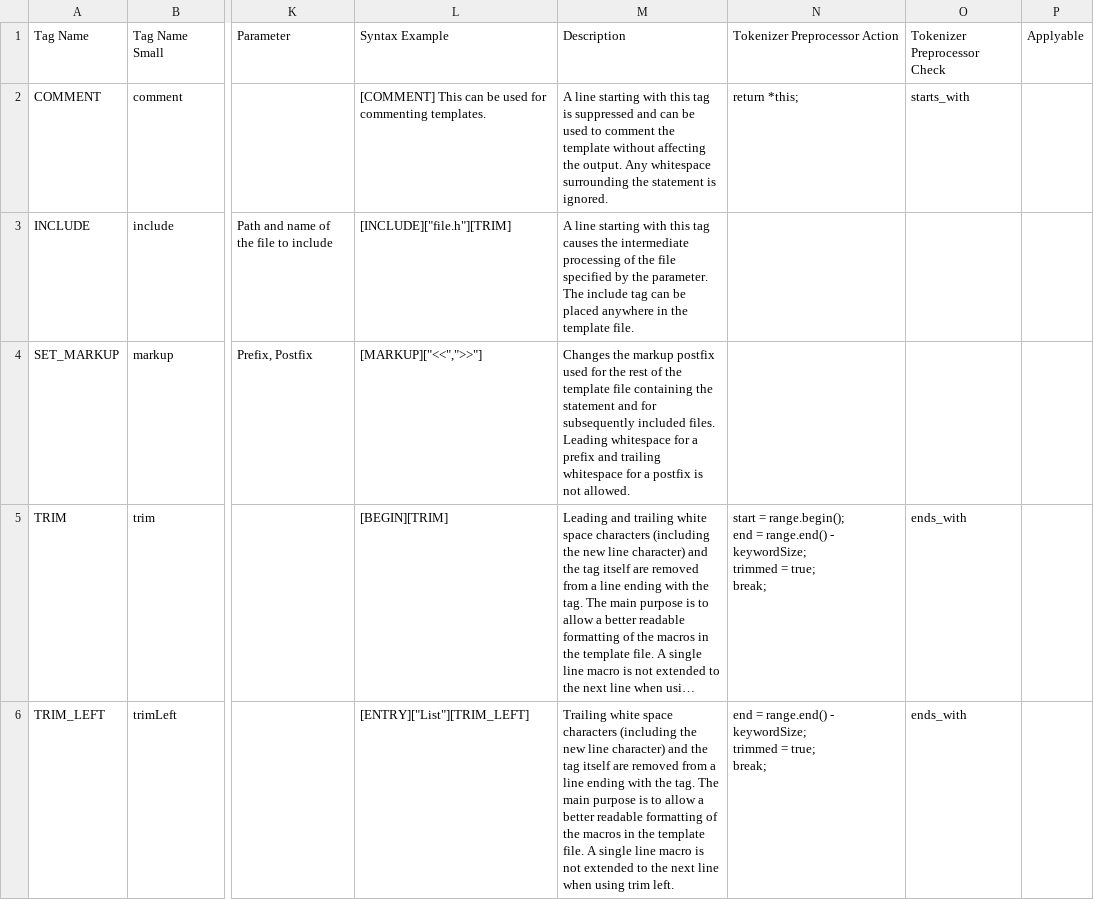
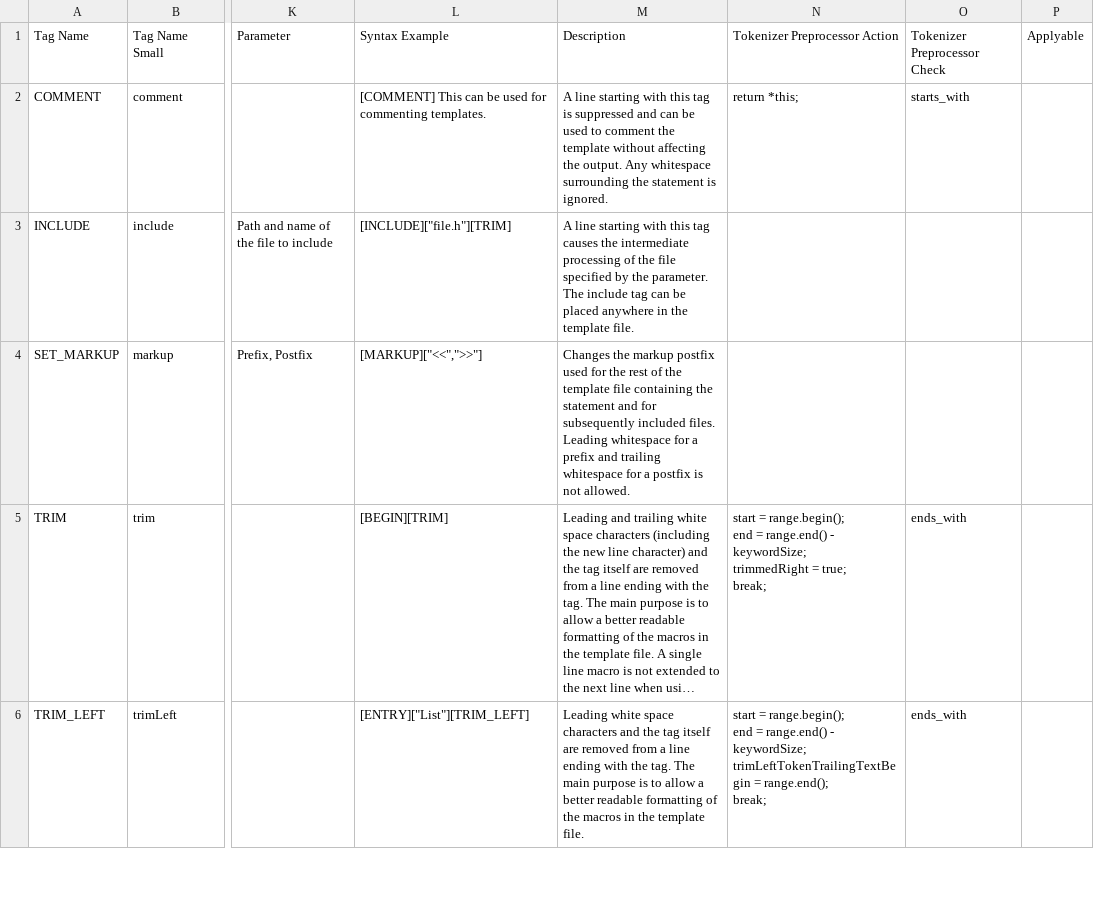
Before and after one commit to squeakycode/code-creation-kit, a CSV file: requirements/Tag Specification.csv, drawn as a sheet; only a part is shown, gaps mark what is left out; long unchanged cells end in …; ↵ is a line break in a cell; the diff covers the shown part only; the diff names each change by its address in the sheet, - before the commit and + after, or states it on an @@ line.

Commit message:
added TRIM_RIGHT, fixed TRIM_LEFT

```diff
--- a/requirements/Tag Specification.csv
+++ b/requirements/Tag Specification.csv
-N5: …- keywordSize; ↵ trimmed = true;…
+N5: …- keywordSize; ↵ trimmedRight = true;…
-M6: Trailing white space characters (including the new line character) and the tag itself are removed from a line ending with the tag. The main purpose is to allow a better readable formatting of the macros in the template file. A single line macro is not extended to the next line when using trim left.
+M6: Leading white space characters and the tag itself are removed from a line ending with the tag. The main purpose is to allow a better readable formatting of the macros in the template file.
-N6: end = range.end() - keywordSize; ↵ trimmed = true; ↵ break;
+N6: start = range.begin(); ↵ end = range.end() - keywordSize; ↵ trimLeftTokenTrailingTextBegin = range.end(); ↵ break;
```
Also changed, not shown: 1 added row elsewhere in this file, docsource/change_log.csv, 9 other files.
